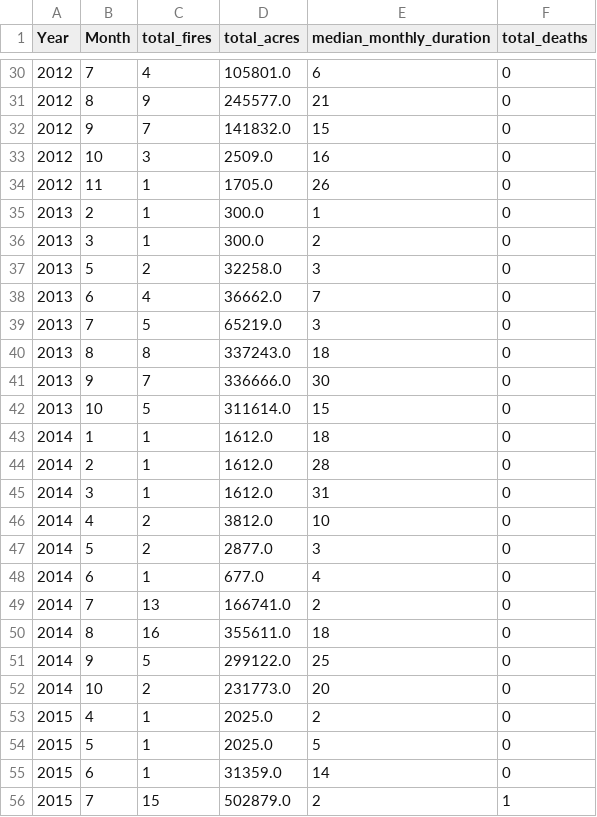
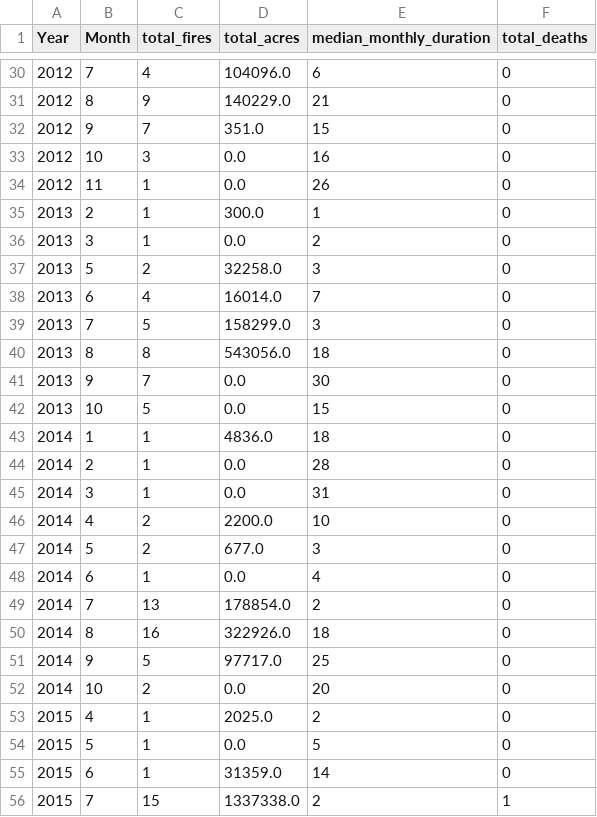
Before and after one commit to LegallyNotBlonde/Fire-Analysis, a CSV file: Outputs/monthly_stats.csv, drawn as a sheet; only a part is shown, gaps mark what is left out; the diff covers the shown part only.

```diff
--- a/Outputs/monthly_stats.csv
+++ b/Outputs/monthly_stats.csv
@@ -30,27 +30,27 @@ Year,Month,total_fires,total_acres,median_monthly_duration,total_deaths
-2012,7,4,105801.0,6,0
-2012,8,9,245577.0,21,0
-2012,9,7,141832.0,15,0
-2012,10,3,2509.0,16,0
-2012,11,1,1705.0,26,0
+2012,7,4,104096.0,6,0
+2012,8,9,140229.0,21,0
+2012,9,7,351.0,15,0
+2012,10,3,0.0,16,0
+2012,11,1,0.0,26,0
 2013,2,1,300.0,1,0
-2013,3,1,300.0,2,0
+2013,3,1,0.0,2,0
 2013,5,2,32258.0,3,0
-2013,6,4,36662.0,7,0
-2013,7,5,65219.0,3,0
-2013,8,8,337243.0,18,0
-2013,9,7,336666.0,30,0
-2013,10,5,311614.0,15,0
-2014,1,1,1612.0,18,0
-2014,2,1,1612.0,28,0
-2014,3,1,1612.0,31,0
-2014,4,2,3812.0,10,0
-2014,5,2,2877.0,3,0
-2014,6,1,677.0,4,0
-2014,7,13,166741.0,2,0
-2014,8,16,355611.0,18,0
-2014,9,5,299122.0,25,0
-2014,10,2,231773.0,20,0
+2013,6,4,16014.0,7,0
+2013,7,5,158299.0,3,0
+2013,8,8,543056.0,18,0
+2013,9,7,0.0,30,0
+2013,10,5,0.0,15,0
+2014,1,1,4836.0,18,0
+2014,2,1,0.0,28,0
+2014,3,1,0.0,31,0
+2014,4,2,2200.0,10,0
+2014,5,2,677.0,3,0
+2014,6,1,0.0,4,0
+2014,7,13,178854.0,2,0
+2014,8,16,322926.0,18,0
+2014,9,5,97717.0,25,0
+2014,10,2,0.0,20,0
 2015,4,1,2025.0,2,0
-2015,5,1,2025.0,5,0
+2015,5,1,0.0,5,0
 2015,6,1,31359.0,14,0
-2015,7,15,502879.0,2,1
+2015,7,15,1337338.0,2,1
```
Also changed, not shown: 105 edited cells elsewhere in this file, Outputs/fires_2008_2022_cleaned.csv, Outputs/yearly_stats.csv, 10 other files.
